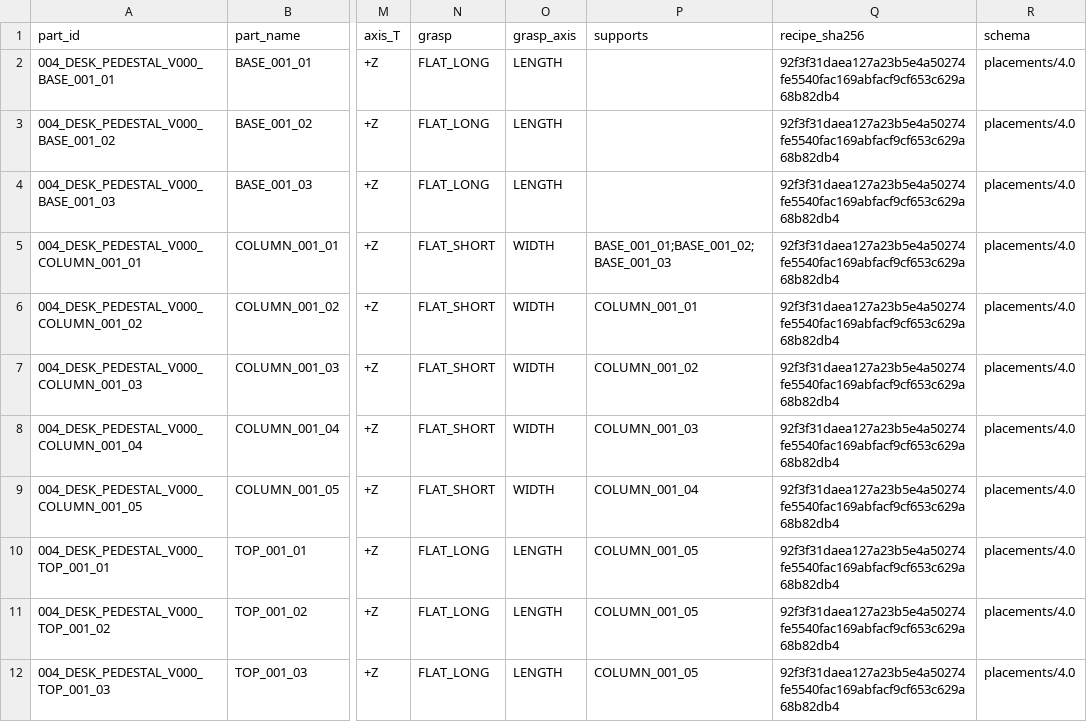
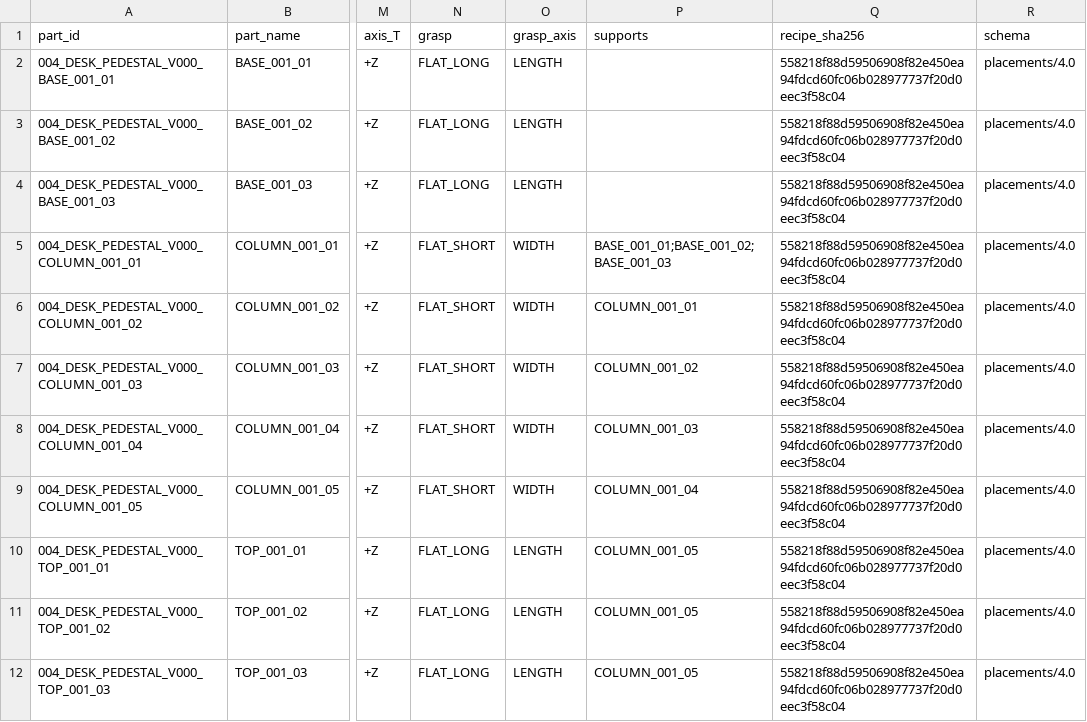
Before and after one commit to hwang-injae/buildmind, a CSV file: src/recipe_manager/recipes/004_DESK_PEDESTAL_V000_placements.csv, drawn as a sheet; only a part is shown, gaps mark what is left out; the diff names each change by its address in the sheet, - before the commit and + after, or states it on an @@ line.

```diff
--- a/src/recipe_manager/recipes/004_DESK_PEDESTAL_V000_placements.csv
+++ b/src/recipe_manager/recipes/004_DESK_PEDESTAL_V000_placements.csv
-Q2:Q12 (recipe_sha256): 92f3f31daea127a23b5e4a50274fe5540fac169abfacf9cf653c629a68b82db4
+Q2:Q12 (recipe_sha256): 558218f88d59506908f82e450ea94fdcd60fc06b028977737f20d0eec3f58c04
```
Also changed, not shown: src/recipe_manager/recipes/001_CHAIR_BENCH_V000_placements.csv, src/recipe_manager/recipes/002_CHAIR_BACK_V000_placements.csv, 16 other files.
